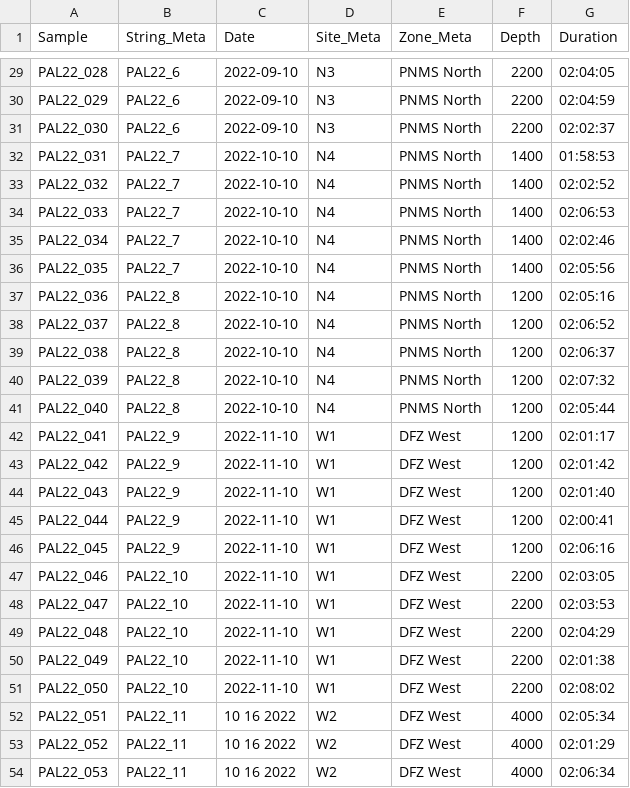
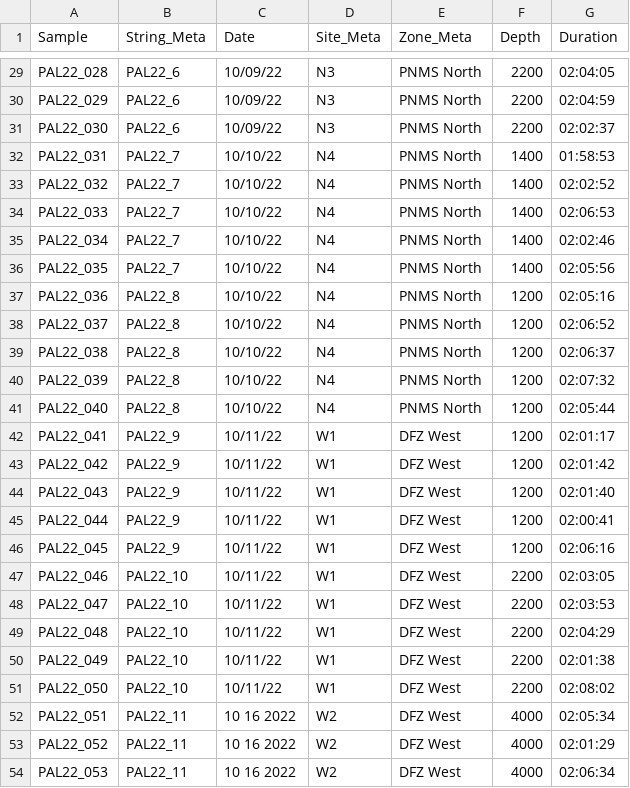
Before and after one commit to Louw-C/PNMS_BRUV_22, a CSV file: Data/PAL22_Meta.csv, drawn as a sheet; only a part is shown, gaps mark what is left out; the diff covers the shown part only; the diff names each change by its address in the sheet, - before the commit and + after, or states it on an @@ line.

```diff
--- a/Data/PAL22_Meta.csv
+++ b/Data/PAL22_Meta.csv
-C29:C31 (Date): 2022-09-10
+C29:C31 (Date): 10/09/22
-C32:C41 (Date): 2022-10-10
+C32:C41 (Date): 10/10/22
-C42:C51 (Date): 2022-11-10
+C42:C51 (Date): 10/11/22
```
Also changed, not shown: 27 edited cells elsewhere in this file.
